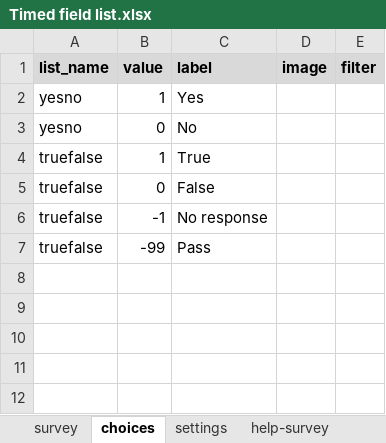
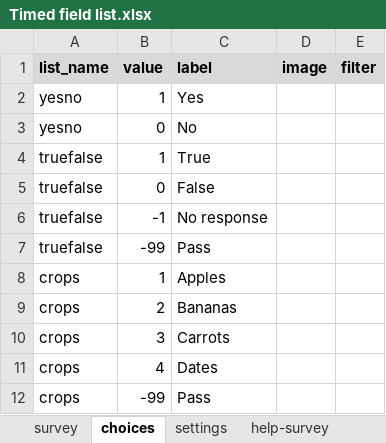
Before and after one commit to surveycto/timed-field-list, an Excel workbook: extras/sample-form/Timed field list.xlsx, sheet choices, drawn as a sheet; values as stored, in another font and other column widths than the file's, no borders; conditional formats not drawn; the diff names each change by its address in the sheet, - before the commit and + after, or states it on an @@ line.

Commit message:
Updated sample form

```diff
--- a/extras/sample-form/Timed field list.xlsx (sheet choices)
+++ b/extras/sample-form/Timed field list.xlsx (sheet choices)
+row 8: crops | 1 | Apples
+row 9: crops | 2 | Bananas
+row 10: crops | 3 | Carrots
+row 11: crops | 4 | Dates
+row 12: crops | -99 | Pass
```
Also changed, not shown: sheet survey, sheet settings.
